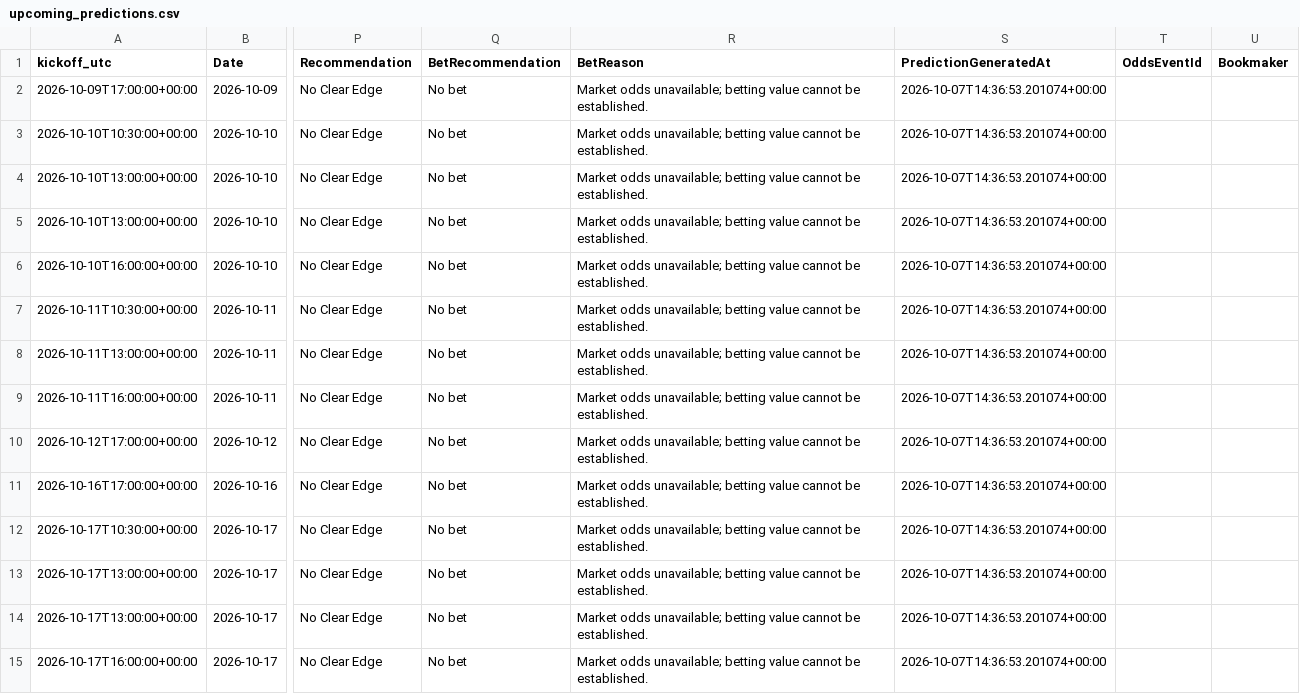
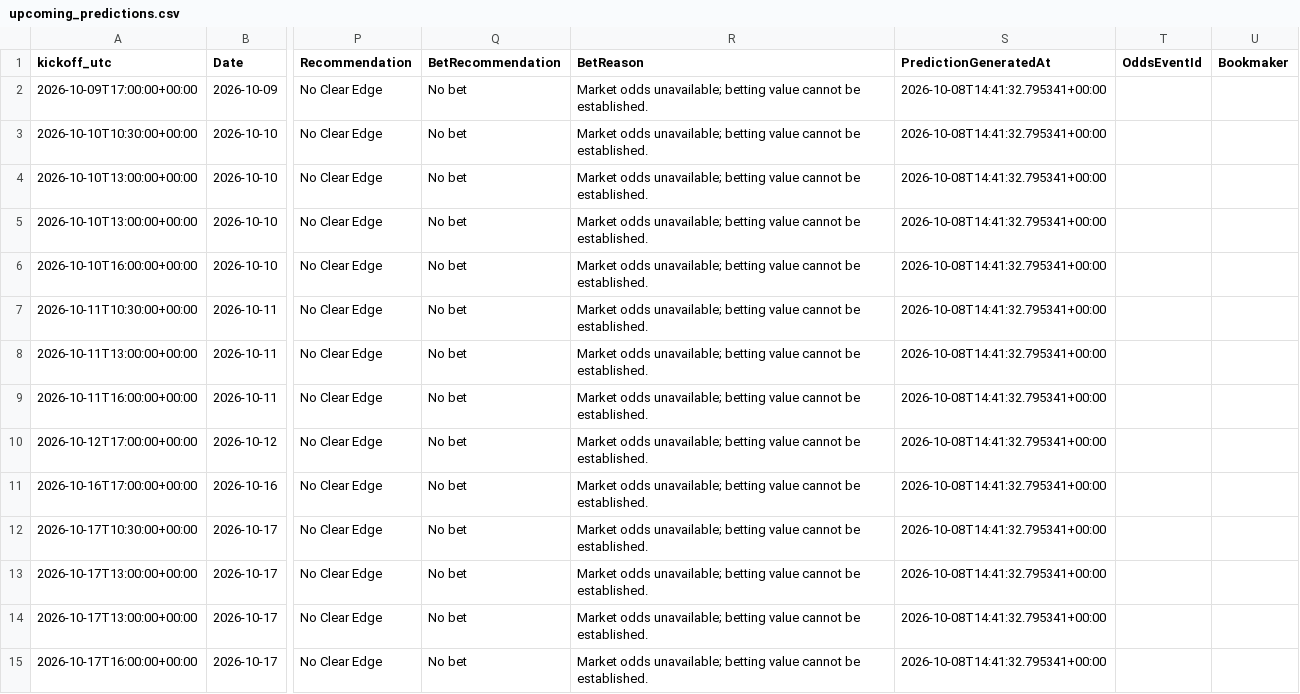
Before and after one commit to gmalbert/turkey-soccer, a CSV file: data_files/upcoming_predictions.csv, drawn as a sheet; only a part is shown, gaps mark what is left out; the diff covers the shown part only; the diff names each change by its address in the sheet, - before the commit and + after, or states it on an @@ line.

```diff
--- a/data_files/upcoming_predictions.csv
+++ b/data_files/upcoming_predictions.csv
-S2:S15 (PredictionGeneratedAt): 2026-10-07T14:36:53.201074+00:00
+S2:S15 (PredictionGeneratedAt): 2026-10-08T14:41:32.795341+00:00
```
Also changed, not shown: 1 added row and 57 edited cells elsewhere in this file, data_files/poisson_metrics_history.csv, data_files/upcoming_fixtures.csv, 9 other files.
